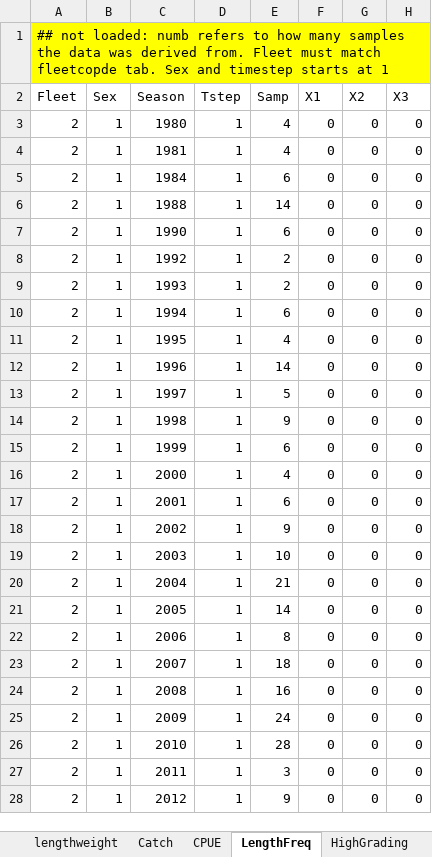
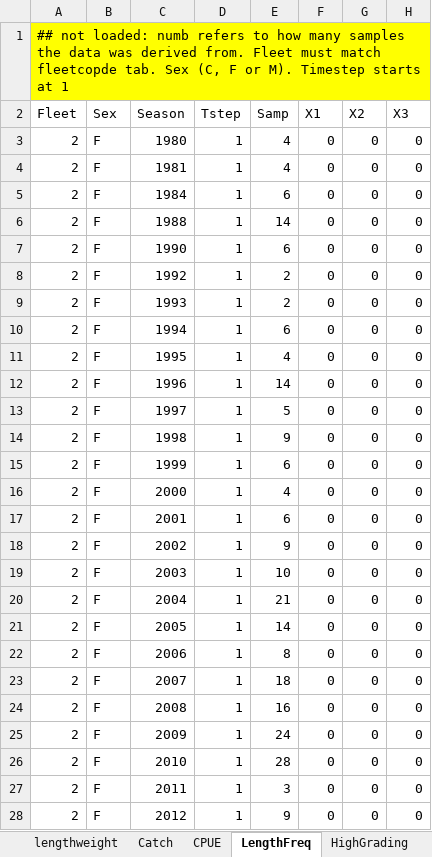
Before and after one commit to sdelestang/IMuLT, an Excel workbook: inst/extdata/ModelStructure.xlsx, sheet LengthFreq, drawn as a sheet; only a part is shown; values as stored, in another font and other column widths than the file's, no borders; charts and pictures not drawn; the diff covers the shown part only; the diff names each change by its address in the sheet, - before the commit and + after, or states it on an @@ line.

```diff
--- a/inst/extdata/ModelStructure.xlsx (sheet LengthFreq)
+++ b/inst/extdata/ModelStructure.xlsx (sheet LengthFreq)
-A1 (Fleet): …tab. Sex and timestep starts at…
+A1 (Fleet): …tab. Sex (C, F or M). Timestep starts at…
-B3:B28 (Sex): 1
+B3:B28 (Sex): F
```
Also changed, not shown: 120 edited cells elsewhere in this sheet, sheet CPUE, sheet Catch, sheet dynamics, sheet Recruitment, charts or pictures, 1 other file.
